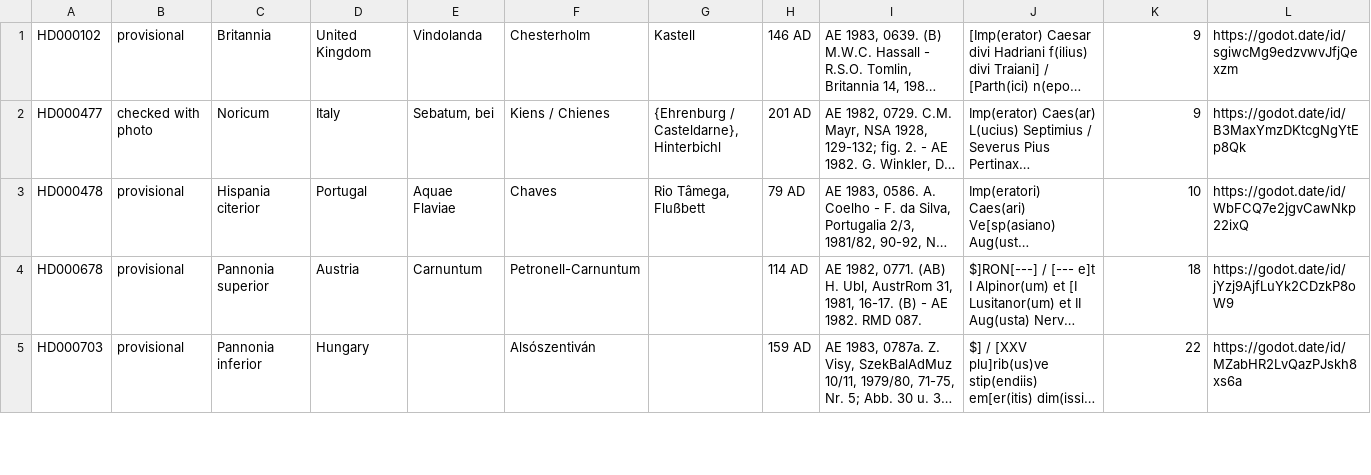
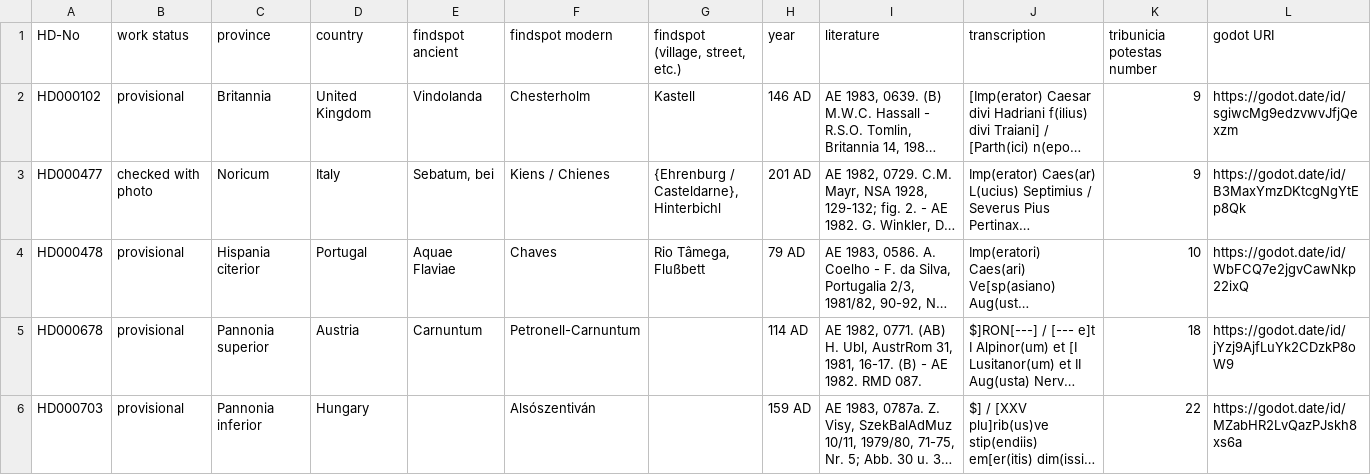
Before and after one commit to wenamun/godot-prototype, a TSV file: data/edh_tr_pot_numbers_uids.tsv, drawn as a sheet; only a part is shown; long unchanged cells end in …; the diff names each change by its address in the sheet, - before the commit and + after, or states it on an @@ line.

```diff
--- a/data/edh_tr_pot_numbers_uids.tsv
+++ b/data/edh_tr_pot_numbers_uids.tsv
+row 1: HD-No | work status | province | country | findspot ancient | findspot modern | findspot (village, street, etc.) | year | literature | transcription | tribunicia potestas number | godot URI
```
Also changed, not shown: data/Eponymous_Apollo_priests_URIs.tsv.
